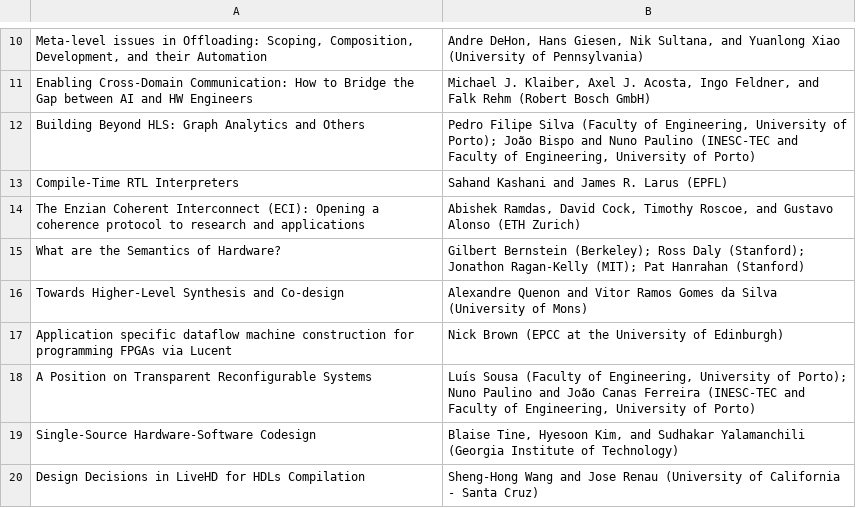
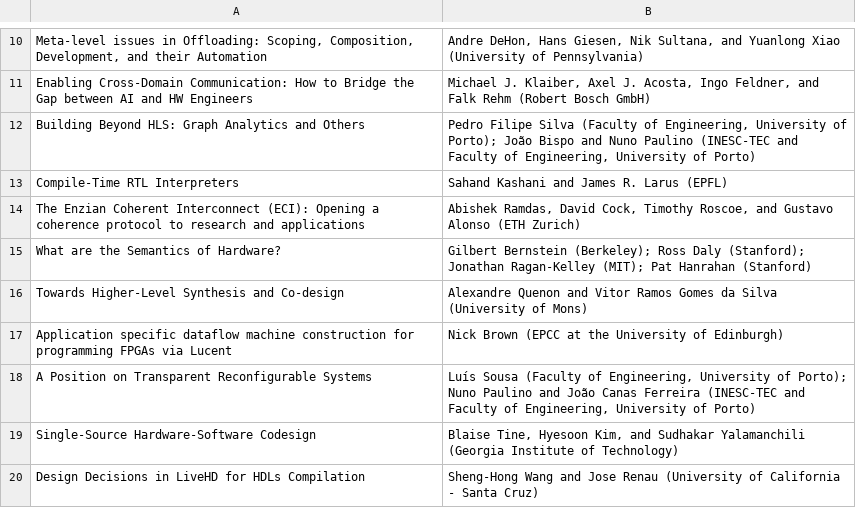
Before and after one commit to cucapra/latte21, a CSV file: web/content/accepted.csv, drawn as a sheet; only a part is shown, gaps mark what is left out.

Commit message:
fix name

```diff
--- a/web/content/accepted.csv
+++ b/web/content/accepted.csv
@@ -14,3 +14,3 @@ Compile-Time RTL Interpreters,Sahand Kashani and James R. Larus (EPFL)
 The Enzian Coherent Interconnect (ECI): Opening a coherence protocol to research and applications,"Abishek Ramdas, David Cock, Timothy Roscoe, and Gustavo Alonso (ETH Zurich)"
-What are the Semantics of Hardware?,Gilbert Bernstein (Berkeley); Ross Daly (Stanford); Jonathon Ragan-Kelly (MIT); Pat Hanrahan (Stanford)
+What are the Semantics of Hardware?,Gilbert Bernstein (Berkeley); Ross Daly (Stanford); Jonathan Ragan-Kelley (MIT); Pat Hanrahan (Stanford)
 Towards Higher-Level Synthesis and Co-design,Alexandre Quenon and Vitor Ramos Gomes da Silva (University of Mons)
```
